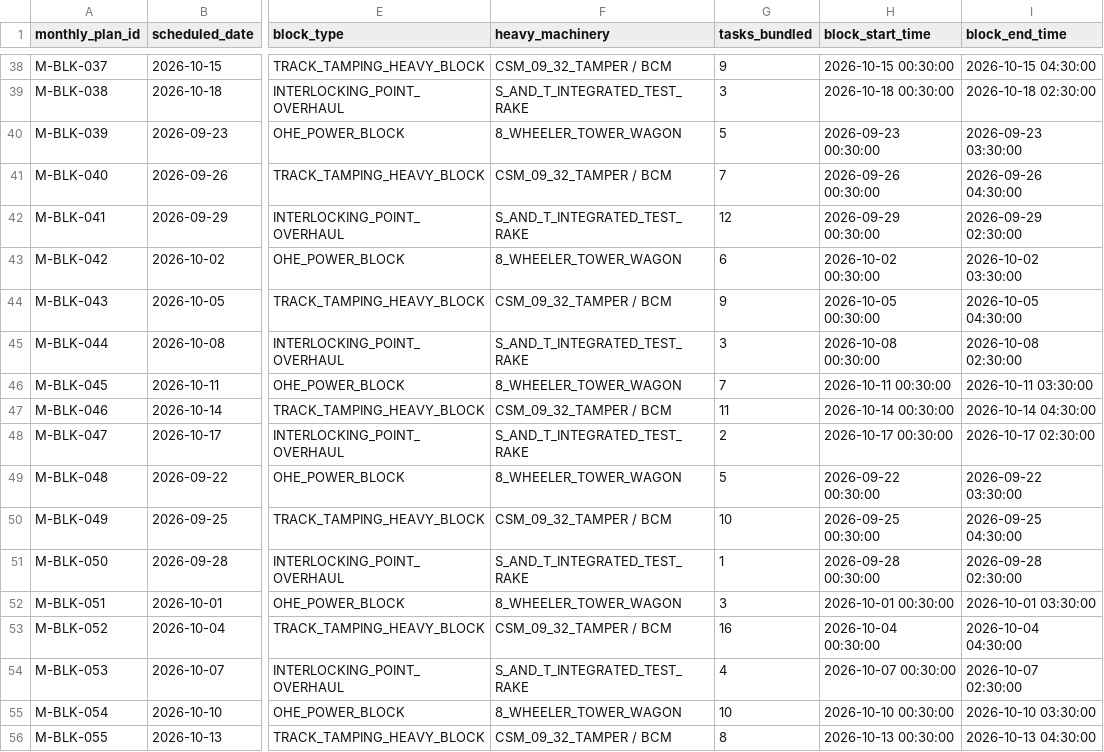
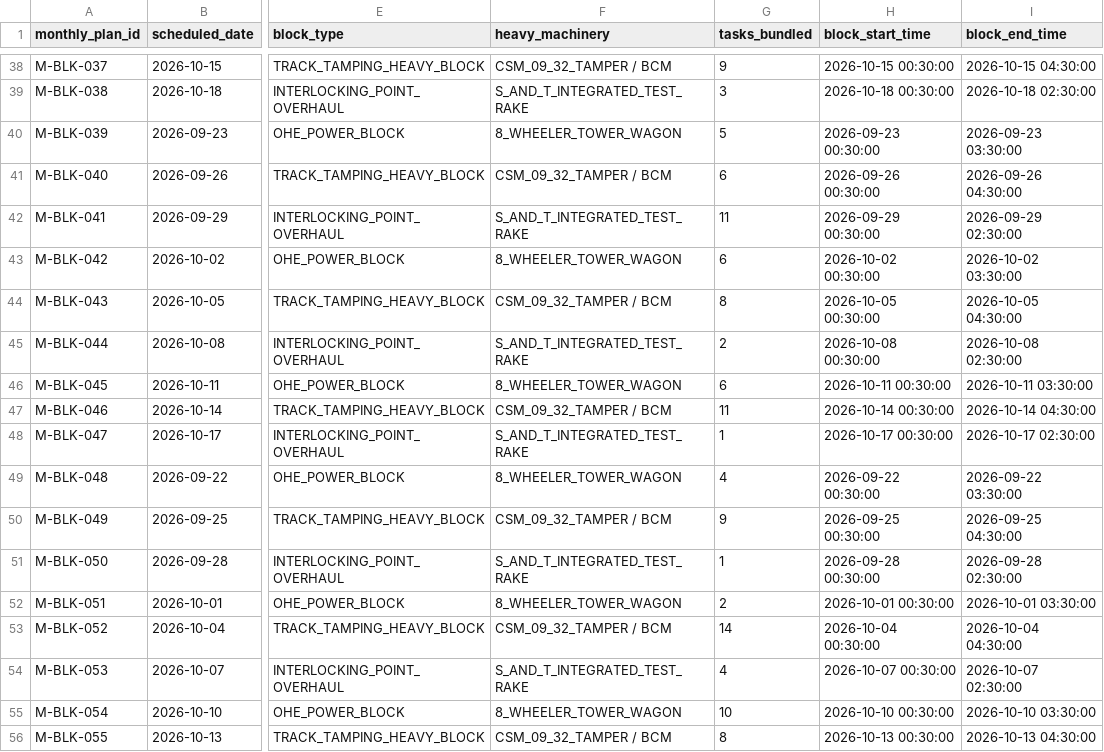
Before and after one commit to ashilohfaith-debug/Block-Train, a CSV file: model_implementation/data/monthly_block_plan.csv, drawn as a sheet; only a part is shown, gaps mark what is left out; the diff covers the shown part only; the diff names each change by its address in the sheet, - before the commit and + after, or states it on an @@ line.

```diff
--- a/model_implementation/data/monthly_block_plan.csv
+++ b/model_implementation/data/monthly_block_plan.csv
-G41 (tasks_bundled): 7
+G41 (tasks_bundled): 6
-G42 (tasks_bundled): 12
+G42 (tasks_bundled): 11
-G44 (tasks_bundled): 9
+G44 (tasks_bundled): 8
-G45 (tasks_bundled): 3
+G45 (tasks_bundled): 2
-G46 (tasks_bundled): 7
+G46 (tasks_bundled): 6
-G48 (tasks_bundled): 2
+G48 (tasks_bundled): 1
-G49 (tasks_bundled): 5
+G49 (tasks_bundled): 4
-G50 (tasks_bundled): 10
+G50 (tasks_bundled): 9
-G52 (tasks_bundled): 3
+G52 (tasks_bundled): 2
-G53 (tasks_bundled): 16
+G53 (tasks_bundled): 14
```
Also changed, not shown: 25 edited cells elsewhere in this file, model_implementation/data/prioritized_maintenance_work_orders.csv, model_implementation/data/weekly_block_plan.csv, 6 other files.
